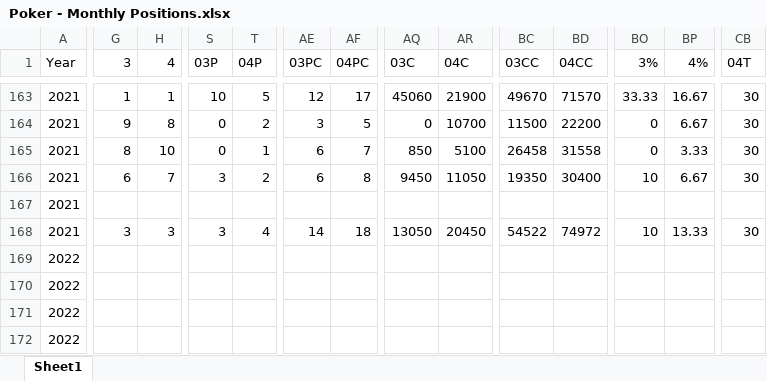
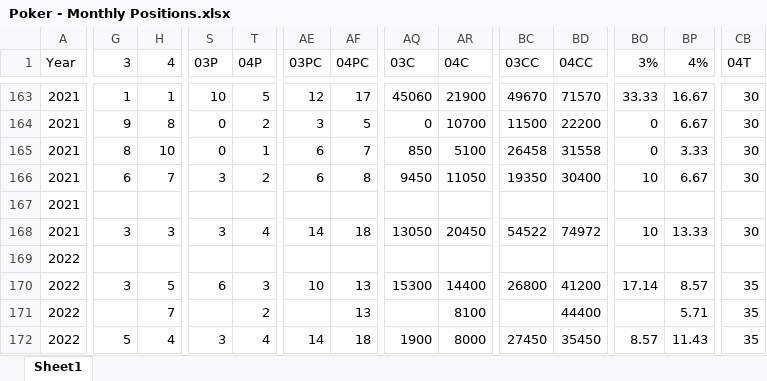
Before and after one commit to alexander-williamson/bucks-poker.com, an Excel workbook: app/data/Poker - Monthly Positions.xlsx, sheet Sheet1, drawn as a sheet; only a part is shown, gaps mark what is left out; values as stored, in another font and other column widths than the file's, no borders; the diff covers the shown part only; the diff names each change by its address in the sheet, - before the commit and + after, or states it on an @@ line.

```diff
--- a/app/data/Poker - Monthly Positions.xlsx (sheet Sheet1)
+++ b/app/data/Poker - Monthly Positions.xlsx (sheet Sheet1)
-G170 (3): (empty)
+G170 (3): 3
-H170 (4): (empty)
+H170 (4): 5
-S170 (03P): (empty)
+S170 (03P): 6
-T170 (04P): (empty)
+T170 (04P): 3
-AE170 (03PC): (empty)
+AE170 (03PC): 10
-AF170:AF171 (04PC): (empty)
+AF170:AF171 (04PC): 13
-AQ170 (03C): (empty)
+AQ170 (03C): 15300
-AR170 (04C): (empty)
+AR170 (04C): 14400
-BC170 (03CC): (empty)
+BC170 (03CC): 26800
-BD170 (04CC): (empty)
+BD170 (04CC): 41200
-BO170 (3%): (empty)
+BO170 (3%): 17.14
-BP170 (4%): (empty)
+BP170 (4%): 8.57
-CB170:CB172 (04T): (empty)
+CB170:CB172 (04T): 35
-H171 (4): (empty)
+H171 (4): 7
-T171 (04P): (empty)
+T171 (04P): 2
-AR171 (04C): (empty)
+AR171 (04C): 8100
-BD171 (04CC): (empty)
+BD171 (04CC): 44400
-BP171 (4%): (empty)
+BP171 (4%): 5.71
-G172 (3): (empty)
+G172 (3): 5
-H172 (4): (empty)
+H172 (4): 4
-S172 (03P): (empty)
+S172 (03P): 3
-T172 (04P): (empty)
+T172 (04P): 4
-AE172 (03PC): (empty)
+AE172 (03PC): 14
-AF172 (04PC): (empty)
+AF172 (04PC): 18
-AQ172 (03C): (empty)
+AQ172 (03C): 1900
-AR172 (04C): (empty)
+AR172 (04C): 8000
-BC172 (03CC): (empty)
+BC172 (03CC): 27450
-BD172 (04CC): (empty)
+BD172 (04CC): 35450
-BO172 (3%): (empty)
+BO172 (3%): 8.57
-BP172 (4%): (empty)
+BP172 (4%): 11.43
```
Also changed, not shown: 79 edited cells elsewhere in this sheet, app/data/Poker - Person Info.xlsx, app/data/Poker - Year Figures.xlsx, 6 other files.
